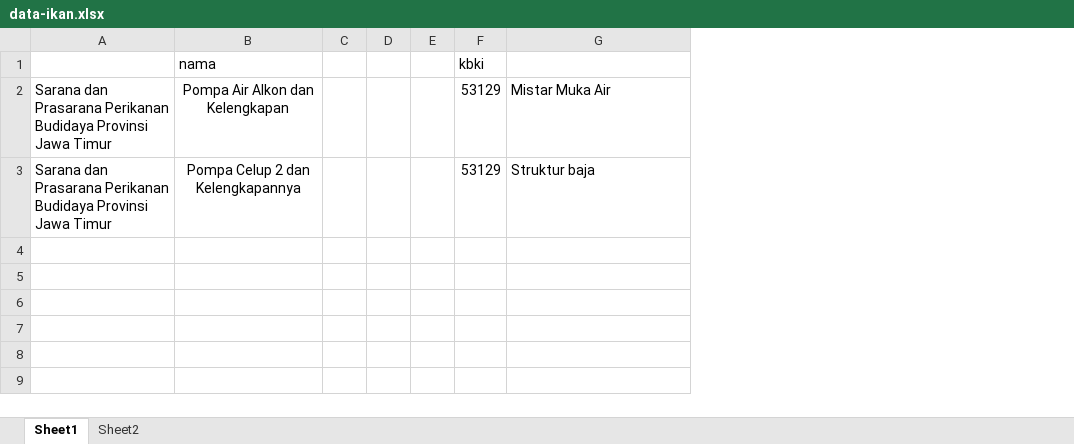
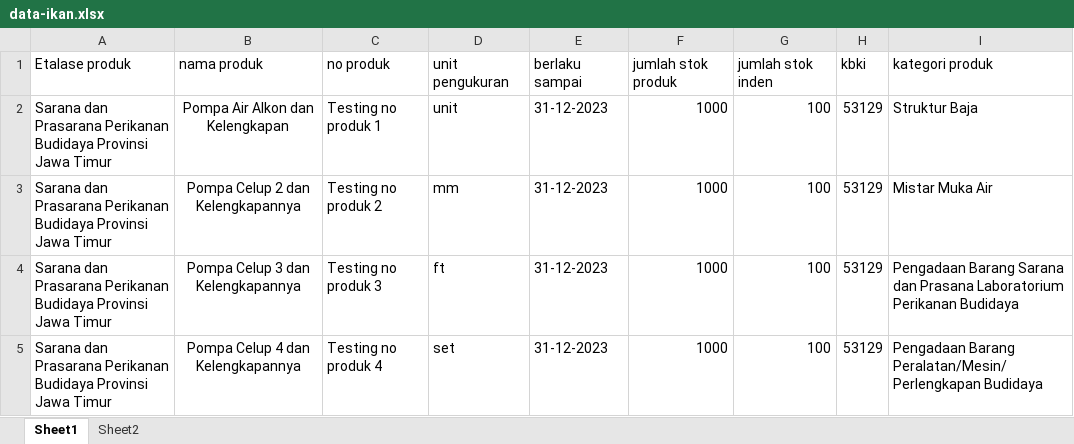
Before and after one commit to baguspahlefi/selenium-data-excel, an Excel workbook: data-ikan.xlsx, sheet Sheet1, drawn as a sheet; values as stored, in another font and other column widths than the file's, no borders; removed rows and columns are numbered as before the commit, all else as after; the diff names each change by its address in the sheet, - before the commit and + after, or states it on an @@ line.

Commit message:
update pengadaan 2

```diff
--- a/data-ikan.xlsx (sheet Sheet1)
+++ b/data-ikan.xlsx (sheet Sheet1)
-column C, empty
-column D, empty
-column E, empty
+column C, rows 2-3: Testing no produk 1 | Testing no produk 2
+column D, rows 2-3: unit | mm
+column E, rows 2-3: 31-12-2023 | 31-12-2023
+column F, rows 2-3: 1000 | 1000
+column G, rows 2-3: 100 | 100
-row 1:  | nama |  |  |  | kbki
+row 1: Etalase produk | nama produk | no produk | unit pengukuran | berlaku sampai | jumlah stok produk | jumlah stok inden | kbki | kategori produk
-I2: Mistar Muka Air
+I2: Struktur Baja
-I3: Struktur baja
+I3: Mistar Muka Air
+row 4: Sarana dan Prasarana Perikanan Budidaya Provinsi Jawa Timur | Pompa Celup 3 dan Kelengkapannya | Testing no produk 3 | ft | 31-12-2023 | 1000 | 100 | 53129 | Pengadaan Barang Sarana dan Prasana Laboratorium Perikanan Budidaya
+row 5: Sarana dan Prasarana Perikanan Budidaya Provinsi Jawa Timur | Pompa Celup 4 dan Kelengkapannya | Testing no produk 4 | set | 31-12-2023 | 1000 | 100 | 53129 | Pengadaan Barang Peralatan/Mesin/Perlengkapan Budidaya
```
Also changed, not shown: sheet Sheet2, 1 other file.
